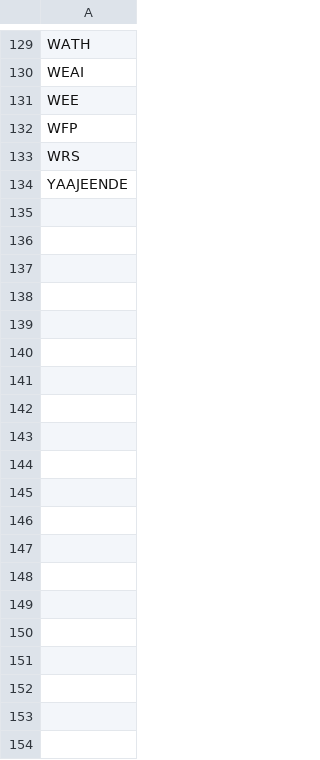
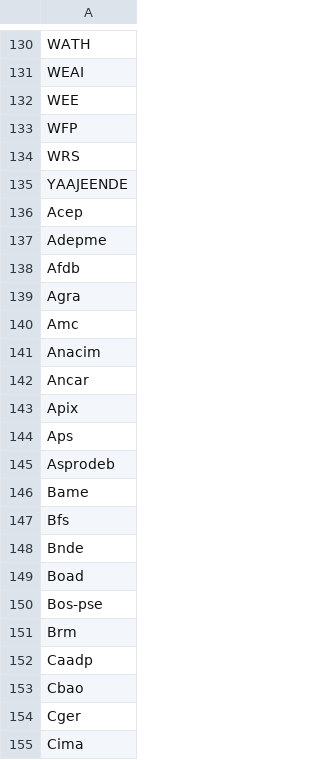
Before and after one commit to clulab/habitus, a TSV file: src/main/resources/lexicons/ACRONYM.tsv, drawn as a sheet; only a part is shown, gaps mark what is left out; the diff covers the shown part only; the diff names each change by its address in the sheet, - before the commit and + after, or states it on an @@ line.

Commit message:
Adjusted acronym lexicons

```diff
--- a/src/main/resources/lexicons/ACRONYM.tsv
+++ b/src/main/resources/lexicons/ACRONYM.tsv
+row 136: Acep
+row 137: Adepme
+row 138: Afdb
+row 139: Agra
+row 140: Amc
+row 141: Anacim
+row 142: Ancar
+row 143: Apix
+row 144: Aps
+row 145: Asprodeb
+row 146: Bame
+row 147: Bfs
+row 148: Bnde
+row 149: Boad
+row 150: Bos-pse
+row 151: Brm
+row 152: Caadp
+row 153: Cbao
+row 154: Cger
+row 155: Cima
```
Also changed, not shown: 116 added rows elsewhere in this file.
